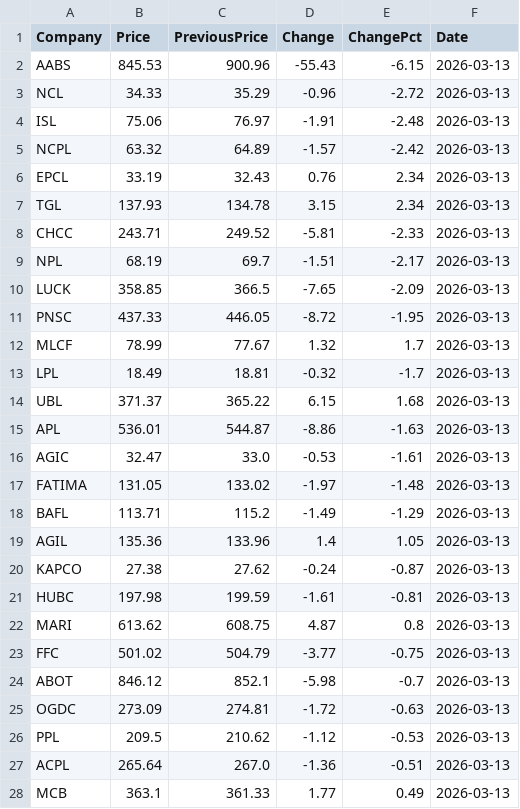
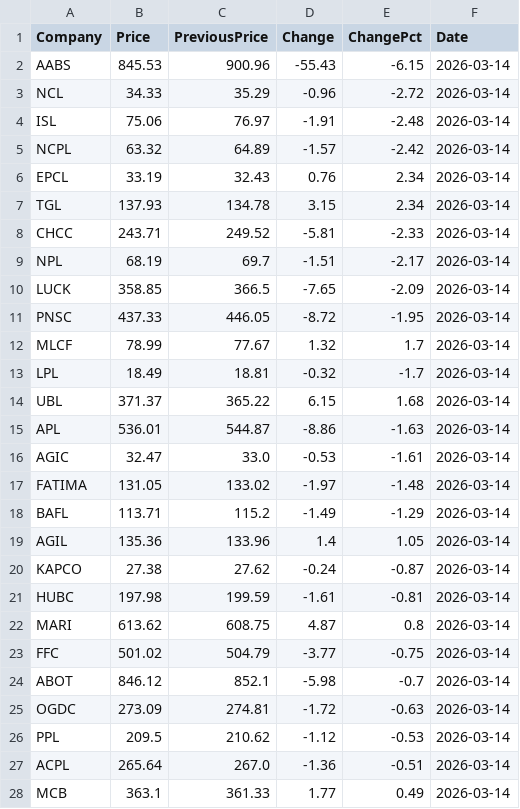
Before and after one commit to AmmarJamshed/DividendFlowPK, a CSV file: data/prices/price_changes.csv, drawn as a sheet; only a part is shown; the diff covers the shown part only.

```diff
--- a/data/prices/price_changes.csv
+++ b/data/prices/price_changes.csv
@@ -1,28 +1,28 @@
 Company,Price,PreviousPrice,Change,ChangePct,Date
-AABS,845.53,900.96,-55.43,-6.15,2026-03-13
-NCL,34.33,35.29,-0.96,-2.72,2026-03-13
-ISL,75.06,76.97,-1.91,-2.48,2026-03-13
-NCPL,63.32,64.89,-1.57,-2.42,2026-03-13
-EPCL,33.19,32.43,0.76,2.34,2026-03-13
-TGL,137.93,134.78,3.15,2.34,2026-03-13
-CHCC,243.71,249.52,-5.81,-2.33,2026-03-13
-NPL,68.19,69.7,-1.51,-2.17,2026-03-13
-LUCK,358.85,366.5,-7.65,-2.09,2026-03-13
-PNSC,437.33,446.05,-8.72,-1.95,2026-03-13
-MLCF,78.99,77.67,1.32,1.7,2026-03-13
-LPL,18.49,18.81,-0.32,-1.7,2026-03-13
-UBL,371.37,365.22,6.15,1.68,2026-03-13
-APL,536.01,544.87,-8.86,-1.63,2026-03-13
-AGIC,32.47,33.0,-0.53,-1.61,2026-03-13
-FATIMA,131.05,133.02,-1.97,-1.48,2026-03-13
-BAFL,113.71,115.2,-1.49,-1.29,2026-03-13
-AGIL,135.36,133.96,1.4,1.05,2026-03-13
-KAPCO,27.38,27.62,-0.24,-0.87,2026-03-13
-HUBC,197.98,199.59,-1.61,-0.81,2026-03-13
-MARI,613.62,608.75,4.87,0.8,2026-03-13
-FFC,501.02,504.79,-3.77,-0.75,2026-03-13
-ABOT,846.12,852.1,-5.98,-0.7,2026-03-13
-OGDC,273.09,274.81,-1.72,-0.63,2026-03-13
-PPL,209.5,210.62,-1.12,-0.53,2026-03-13
-ACPL,265.64,267.0,-1.36,-0.51,2026-03-13
-MCB,363.1,361.33,1.77,0.49,2026-03-13
+AABS,845.53,900.96,-55.43,-6.15,2026-03-14
+NCL,34.33,35.29,-0.96,-2.72,2026-03-14
+ISL,75.06,76.97,-1.91,-2.48,2026-03-14
+NCPL,63.32,64.89,-1.57,-2.42,2026-03-14
+EPCL,33.19,32.43,0.76,2.34,2026-03-14
+TGL,137.93,134.78,3.15,2.34,2026-03-14
+CHCC,243.71,249.52,-5.81,-2.33,2026-03-14
+NPL,68.19,69.7,-1.51,-2.17,2026-03-14
+LUCK,358.85,366.5,-7.65,-2.09,2026-03-14
+PNSC,437.33,446.05,-8.72,-1.95,2026-03-14
+MLCF,78.99,77.67,1.32,1.7,2026-03-14
+LPL,18.49,18.81,-0.32,-1.7,2026-03-14
+UBL,371.37,365.22,6.15,1.68,2026-03-14
+APL,536.01,544.87,-8.86,-1.63,2026-03-14
+AGIC,32.47,33.0,-0.53,-1.61,2026-03-14
+FATIMA,131.05,133.02,-1.97,-1.48,2026-03-14
+BAFL,113.71,115.2,-1.49,-1.29,2026-03-14
+AGIL,135.36,133.96,1.4,1.05,2026-03-14
+KAPCO,27.38,27.62,-0.24,-0.87,2026-03-14
+HUBC,197.98,199.59,-1.61,-0.81,2026-03-14
+MARI,613.62,608.75,4.87,0.8,2026-03-14
+FFC,501.02,504.79,-3.77,-0.75,2026-03-14
+ABOT,846.12,852.1,-5.98,-0.7,2026-03-14
+OGDC,273.09,274.81,-1.72,-0.63,2026-03-14
+PPL,209.5,210.62,-1.12,-0.53,2026-03-14
+ACPL,265.64,267.0,-1.36,-0.51,2026-03-14
+MCB,363.1,361.33,1.77,0.49,2026-03-14
```
Also changed, not shown: 14 edited cells elsewhere in this file, data/prices/daily_prices.csv, data/prices/psx_full_dataset.csv, 1 other file.
